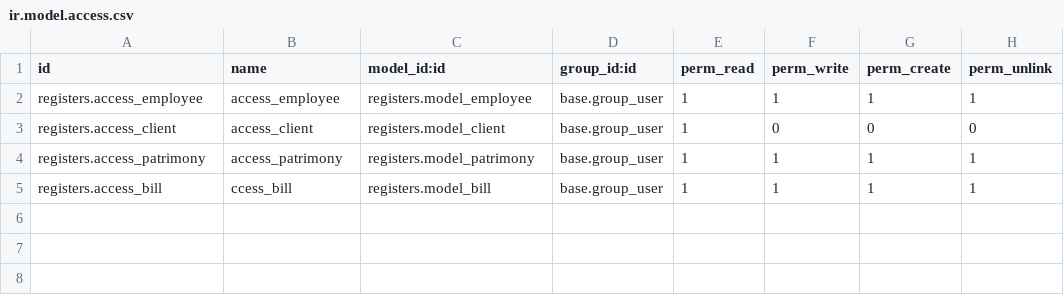
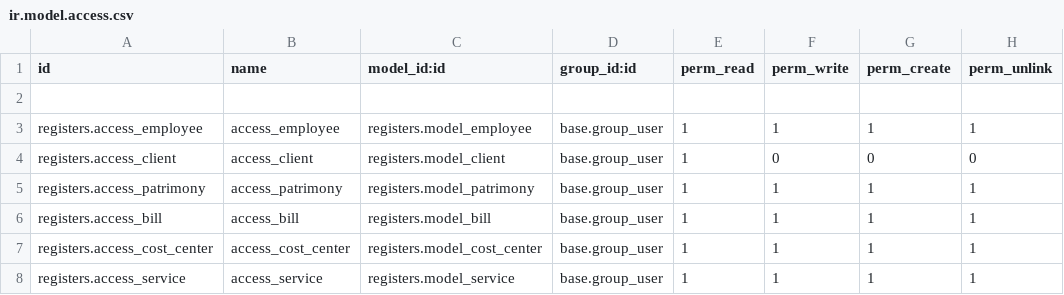
Before and after one commit to ALFA-E-OMEGA/super-duper-winner, a CSV file: registers/security/ir.model.access.csv, drawn as a sheet.

Commit message:
Modules: 'Centro de Custo', 'Serviços' (#11)
* add 'cost_center' module | update 'security.csv' | add 'pdf_view' to bill

* add 'many2one' field on 'bill' object

* add 'service' model | 'bill' and 'cost_center' model now under 'financeiro' menu

* fixed pylint: 'Pascal Case Naming' and 'Trailing Whitespace'

* add 'registros' and 'financeiro' menus with submenu options

* fixed: 'employee' validation not working bug

* fixed 'Centro de Custo' visual bug

---------

Co-authored-by: J4g3rWulf <J4g3rWulf@users.noreply.github.com>

```diff
--- a/registers/security/ir.model.access.csv
+++ b/registers/security/ir.model.access.csv
@@ -1,2 +1,3 @@
 id,name,model_id:id,group_id:id,perm_read,perm_write,perm_create,perm_unlink
+
 registers.access_employee,access_employee,registers.model_employee,base.group_user,1,1,1,1
@@ -4,2 +5,4 @@ registers.access_client,access_client,registers.model_client,base.group_user,1,0
 registers.access_patrimony,access_patrimony,registers.model_patrimony,base.group_user,1,1,1,1
-registers.access_bill,ccess_bill,registers.model_bill,base.group_user,1,1,1,1
+registers.access_bill,access_bill,registers.model_bill,base.group_user,1,1,1,1
+registers.access_cost_center,access_cost_center,registers.model_cost_center,base.group_user,1,1,1,1
+registers.access_service,access_service,registers.model_service,base.group_user,1,1,1,1
```
Also changed, not shown: 13 other files.
